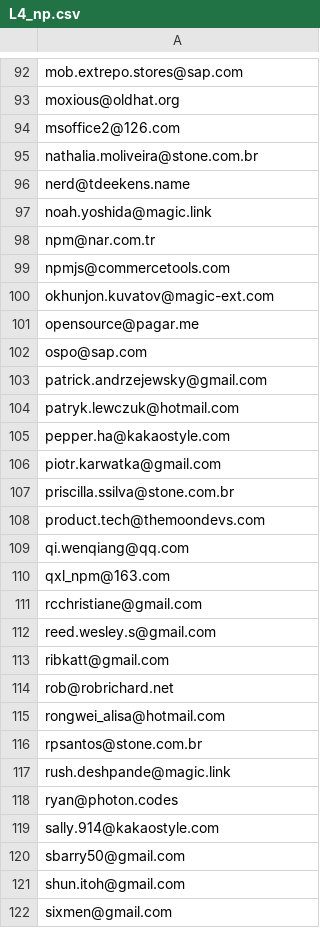
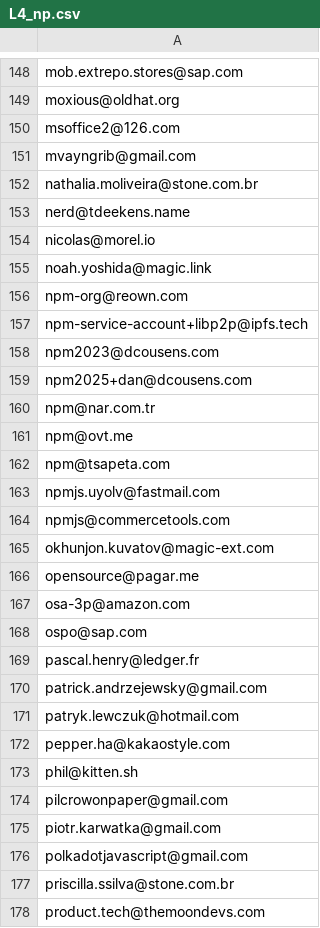
Before and after one commit to v75eur/qwantum-api, a CSV file: L4_np.csv, drawn as a sheet; only a part is shown, gaps mark what is left out; the shorter side is filled out with more unchanged rows; the diff covers the shown part only.

Commit message:
Auto L4

```diff
--- a/L4_np.csv
+++ b/L4_np.csv
@@ -94,6 +150,15 @@ moxious@oldhat.org
 msoffice2@126.com
+mvayngrib@gmail.com
 nathalia.moliveira@stone.com.br
 nerd@tdeekens.name
+nicolas@morel.io
 noah.yoshida@magic.link
+npm-org@reown.com
+npm-service-account+libp2p@ipfs.tech
+npm2023@dcousens.com
+npm2025+dan@dcousens.com
 npm@nar.com.tr
+npm@ovt.me
+npm@tsapeta.com
+npmjs.uyolv@fastmail.com
 npmjs@commercetools.com
@@ -101,3 +166,5 @@ okhunjon.kuvatov@magic-ext.com
 opensource@pagar.me
+osa-3p@amazon.com
 ospo@sap.com
+pascal.henry@ledger.fr
 patrick.andrzejewsky@gmail.com
@@ -105,3 +172,6 @@ patryk.lewczuk@hotmail.com
 pepper.ha@kakaostyle.com
+phil@kitten.sh
+pilcrowonpaper@gmail.com
 piotr.karwatka@gmail.com
+polkadotjavascript@gmail.com
 priscilla.ssilva@stone.com.br
```
Also changed, not shown: 87 added rows elsewhere in this file.
